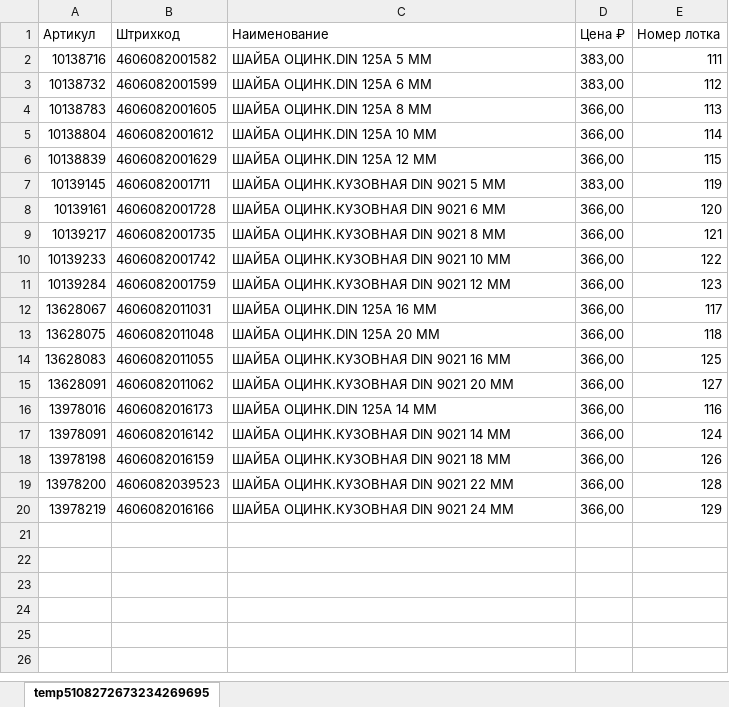
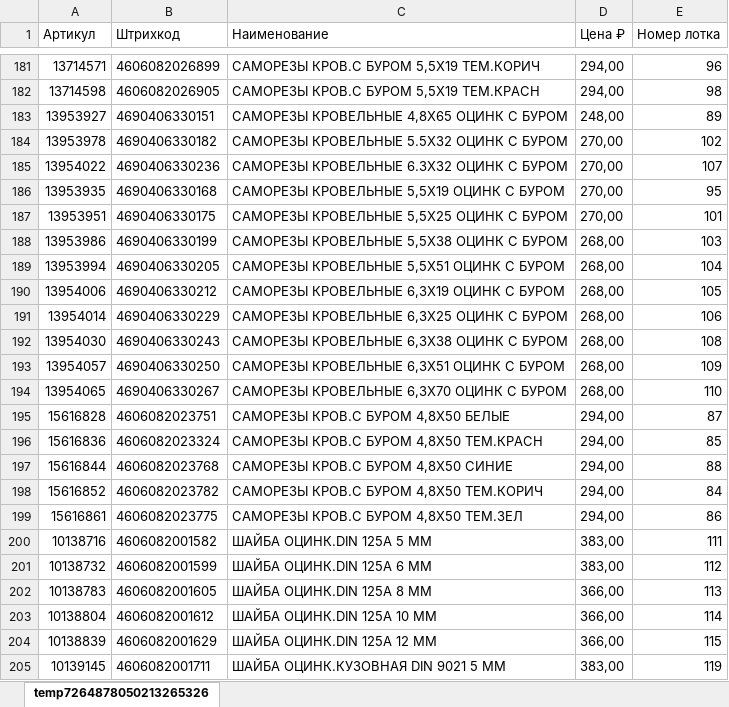
Before and after one commit to Dondigidol/ScalesPrep, an Excel workbook: data.xlsx, sheet temp7264878050213265326, drawn as a sheet; only a part is shown, gaps mark what is left out; the shorter side is filled out with more unchanged rows; values as stored, in another font and other column widths than the file's, no borders; the diff covers the shown part only; the diff names each change by its address in the sheet, - before the commit and + after, or states it on an @@ line.

```diff
--- a/data.xlsx (sheet temp7264878050213265326)
+++ b/data.xlsx (sheet temp7264878050213265326)
-sheet tab: temp5108272673234269695
+sheet tab: temp7264878050213265326
+row 181: 13714571 | 4606082026899 | САМОРЕЗЫ КРОВ.С БУРОМ 5,5Х19 ТЕМ.КОРИЧ | 294,00 | 96
+row 182: 13714598 | 4606082026905 | САМОРЕЗЫ КРОВ.С БУРОМ 5,5Х19 ТЕМ.КРАСН | 294,00 | 98
+row 183: 13953927 | 4690406330151 | САМОРЕЗЫ КРОВЕЛЬНЫЕ 4,8Х65 ОЦИНК С БУРOМ | 248,00 | 89
+row 184: 13953978 | 4690406330182 | САМОРЕЗЫ КРОВЕЛЬНЫЕ 5.5Х32 ОЦИНК С БУРOМ | 270,00 | 102
+row 185: 13954022 | 4690406330236 | САМОРЕЗЫ КРОВЕЛЬНЫЕ 6.3Х32 ОЦИНК С БУРOМ | 270,00 | 107
+row 186: 13953935 | 4690406330168 | САМОРЕЗЫ КРОВЕЛЬНЫЕ 5,5Х19 ОЦИНК С БУРOМ | 270,00 | 95
+row 187: 13953951 | 4690406330175 | САМОРЕЗЫ КРOВЕЛЬНЫЕ 5,5Х25 ОЦИНК С БУРОМ | 270,00 | 101
+row 188: 13953986 | 4690406330199 | САМОРЕЗЫ КРОВЕЛЬНЫЕ 5,5Х38 OЦИНК С БУРОМ | 268,00 | 103
+row 189: 13953994 | 4690406330205 | САМОРЕЗЫ КРОВЕЛЬНЫЕ 5,5Х51 ОЦИНК С БУРОМ | 268,00 | 104
+row 190: 13954006 | 4690406330212 | САМОРЕЗЫ КРOВЕЛЬНЫЕ 6,3Х19 ОЦИНК С БУРОМ | 268,00 | 105
+row 191: 13954014 | 4690406330229 | САМОРЕЗЫ КРOВЕЛЬНЫЕ 6,3Х25 ОЦИНК С БУРОМ | 268,00 | 106
+row 192: 13954030 | 4690406330243 | САМОРЕЗЫ КРОВЕЛЬНЫЕ 6,3Х38 OЦИНК С БУРОМ | 268,00 | 108
+row 193: 13954057 | 4690406330250 | САМОРЕЗЫ КРОВЕЛЬНЫЕ 6,3Х51 ОЦИНК С БУРОМ | 268,00 | 109
+row 194: 13954065 | 4690406330267 | САМОРЕЗЫ КРОВЕЛЬНЫЕ 6,3Х70 ОЦИНК С БУРОМ | 268,00 | 110
+row 195: 15616828 | 4606082023751 | САМОРЕЗЫ КРОВ.С БУРОМ 4,8Х50 БЕЛЫЕ | 294,00 | 87
+row 196: 15616836 | 4606082023324 | САМОРЕЗЫ КРОВ.С БУРОМ 4,8Х50 ТЕМ.КРАСН | 294,00 | 85
+row 197: 15616844 | 4606082023768 | САМОРЕЗЫ КРОВ.С БУРОМ 4,8Х50 СИНИЕ | 294,00 | 88
+row 198: 15616852 | 4606082023782 | САМОРЕЗЫ КРОВ.С БУРОМ 4,8Х50 ТЕМ.КОРИЧ | 294,00 | 84
+row 199: 15616861 | 4606082023775 | САМОРЕЗЫ КРОВ.С БУРОМ 4,8Х50 ТЕМ.ЗЕЛ | 294,00 | 86
```
Also changed, not shown: 179 added rows elsewhere in this sheet, ImportData/Номер лотков Винты.xlsx, 10 other files.
